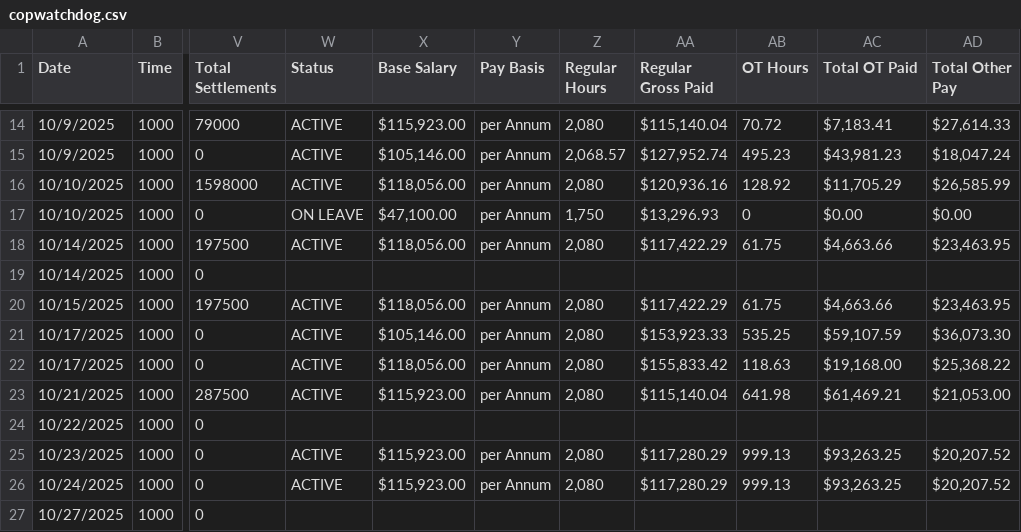
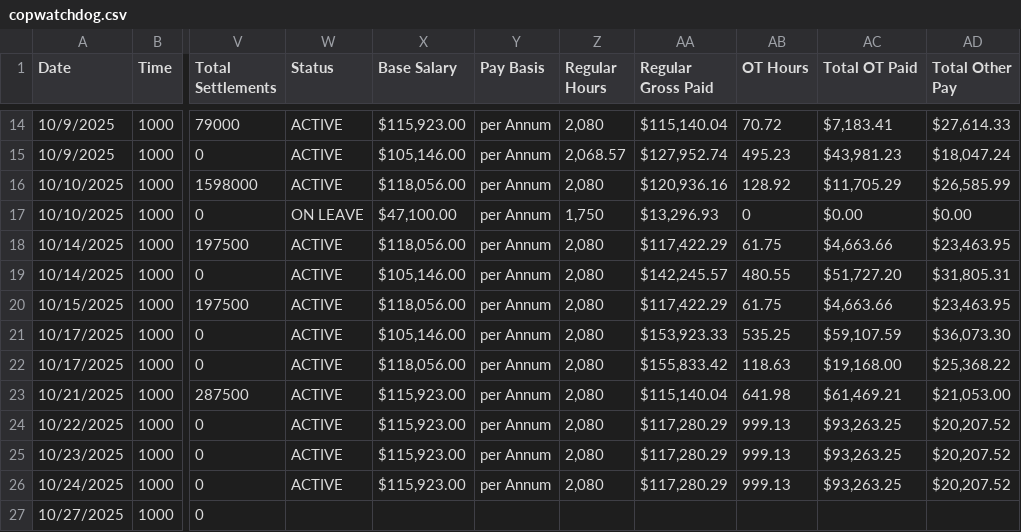
Before and after one commit to copwatchdog/THOTH, a CSV file: NYC/BRAIN/copwatchdog.csv, drawn as a sheet; only a part is shown, gaps mark what is left out; the diff covers the shown part only; the diff names each change by its address in the sheet, - before the commit and + after, or states it on an @@ line.

```diff
--- a/NYC/BRAIN/copwatchdog.csv
+++ b/NYC/BRAIN/copwatchdog.csv
-W19 (Status): (empty)
+W19 (Status): ACTIVE
-X19 (Base Salary): (empty)
+X19 (Base Salary): $105,146.00
-Y19 (Pay Basis): (empty)
+Y19 (Pay Basis): per Annum
-Z19 (Regular Hours): (empty)
+Z19 (Regular Hours): 2,080
-AA19 (Regular Gross Paid): (empty)
+AA19 (Regular Gross Paid): $142,245.57
-AB19 (OT Hours): (empty)
+AB19 (OT Hours): 480.55
-AC19 (Total OT Paid): (empty)
+AC19 (Total OT Paid): $51,727.20
-AD19 (Total Other Pay): (empty)
+AD19 (Total Other Pay): $31,805.31
-W24 (Status): (empty)
+W24 (Status): ACTIVE
-X24 (Base Salary): (empty)
+X24 (Base Salary): $115,923.00
-Y24 (Pay Basis): (empty)
+Y24 (Pay Basis): per Annum
-Z24 (Regular Hours): (empty)
+Z24 (Regular Hours): 2,080
-AA24 (Regular Gross Paid): (empty)
+AA24 (Regular Gross Paid): $117,280.29
-AB24 (OT Hours): (empty)
+AB24 (OT Hours): 999.13
-AC24 (Total OT Paid): (empty)
+AC24 (Total OT Paid): $93,263.25
-AD24 (Total Other Pay): (empty)
+AD24 (Total Other Pay): $20,207.52
```
Also changed, not shown: 32 edited cells elsewhere in this file, NYC/CSV/2510-copwatchdog.csv, 3 other files.
